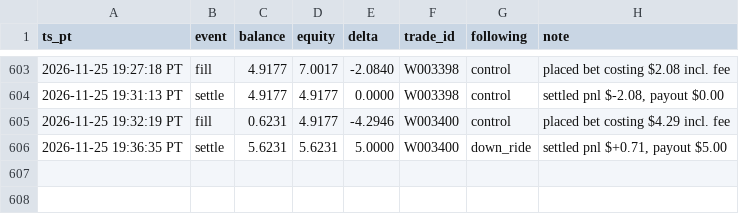
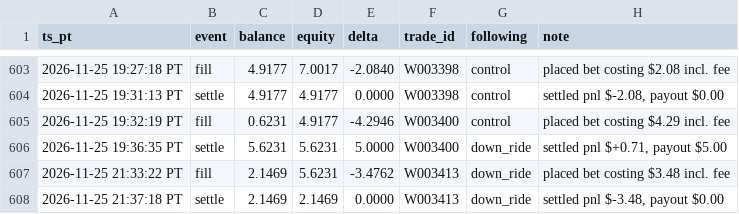
Before and after one commit to michaeldeuchar-dotcom/sol-paper-bot, a CSV file: data/week2/bankroll_history.csv, drawn as a sheet; only a part is shown, gaps mark what is left out; the diff names each change by its address in the sheet, - before the commit and + after, or states it on an @@ line.

```diff
--- a/data/week2/bankroll_history.csv
+++ b/data/week2/bankroll_history.csv
+row 607: 2026-11-25 21:33:22 PT | fill | 2.1469 | 5.6231 | -3.4762 | W003413 | down_ride | placed bet costing $3.48 incl. fee
+row 608: 2026-11-25 21:37:18 PT | settle | 2.1469 | 2.1469 | 0.0000 | W003413 | down_ride | settled pnl $-3.48, payout $0.00
```
Also changed, not shown: data/week2/cash_out_exits.csv, data/week2/trades_bankroll_20.csv, 8 other files.
